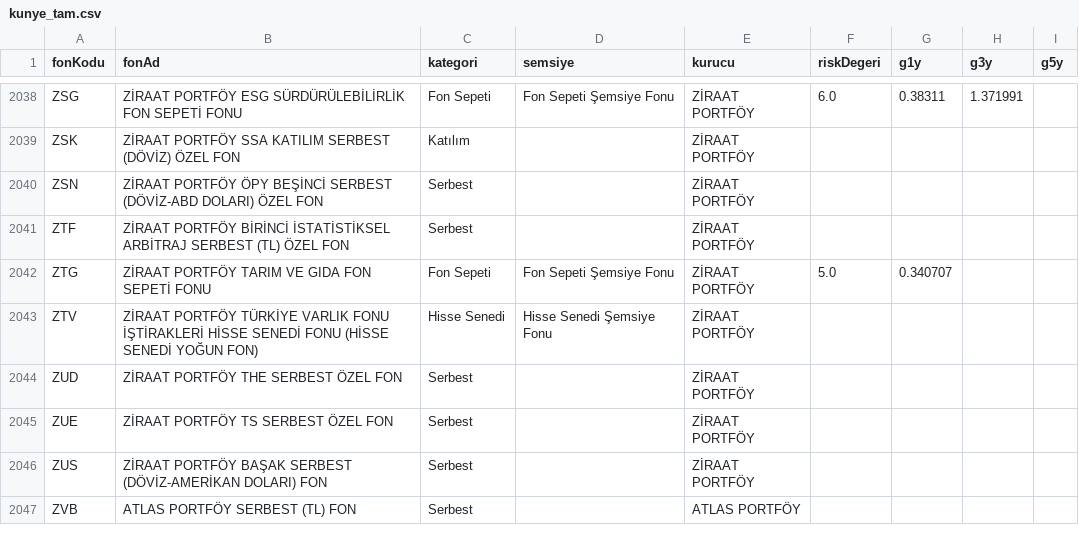
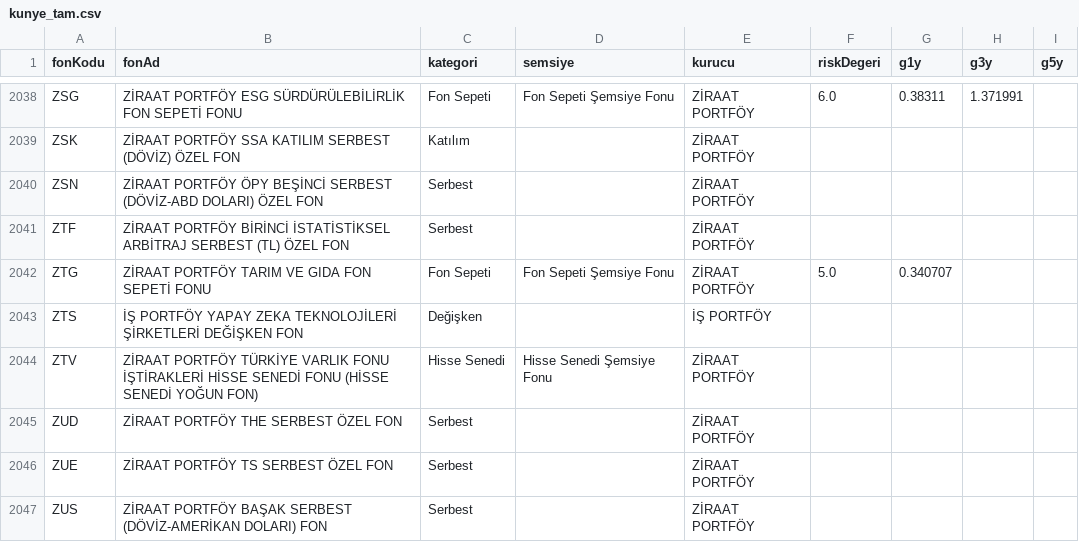
Before and after one commit to sercannnnn/fon-analiz-veri, a CSV file: veri/kunye_tam.csv, drawn as a sheet; only a part is shown, gaps mark what is left out; the shorter side is filled out with more unchanged rows.

Commit message:
KAP dizini ve kunye 2026-09-25

```diff
--- a/veri/kunye_tam.csv
+++ b/veri/kunye_tam.csv
@@ -2042,2 +2042,3 @@ ZTF,ZİRAAT PORTFÖY BİRİNCİ İSTATİSTİKSEL ARBİTRAJ SERBEST (TL) ÖZEL FO
 ZTG,ZİRAAT PORTFÖY TARIM VE GIDA FON SEPETİ FONU,Fon Sepeti,Fon Sepeti Şemsiye Fonu,ZİRAAT PORTFÖY,5.0,0.340707,,
+ZTS,İŞ PORTFÖY YAPAY ZEKA TEKNOLOJİLERİ ŞİRKETLERİ DEĞİŞKEN FON,Değişken,,İŞ PORTFÖY,,,,
 ZTV,ZİRAAT PORTFÖY TÜRKİYE VARLIK FONU İŞTİRAKLERİ HİSSE SENEDİ FONU (HİSSE SENEDİ YOĞUN FON),Hisse Senedi,Hisse Senedi Şemsiye Fonu,ZİRAAT PORTFÖY,,,,
```
Also changed, not shown: 3 other files.
